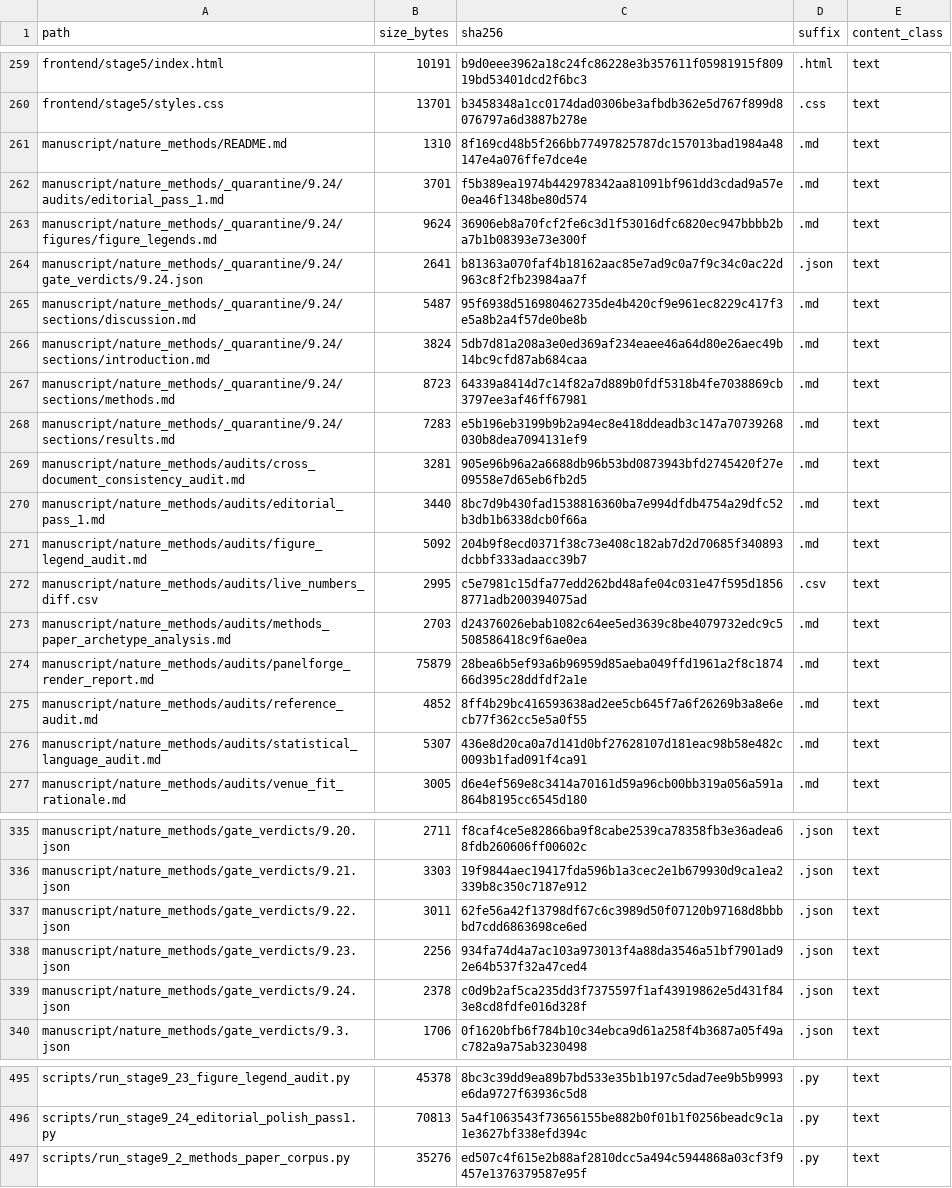
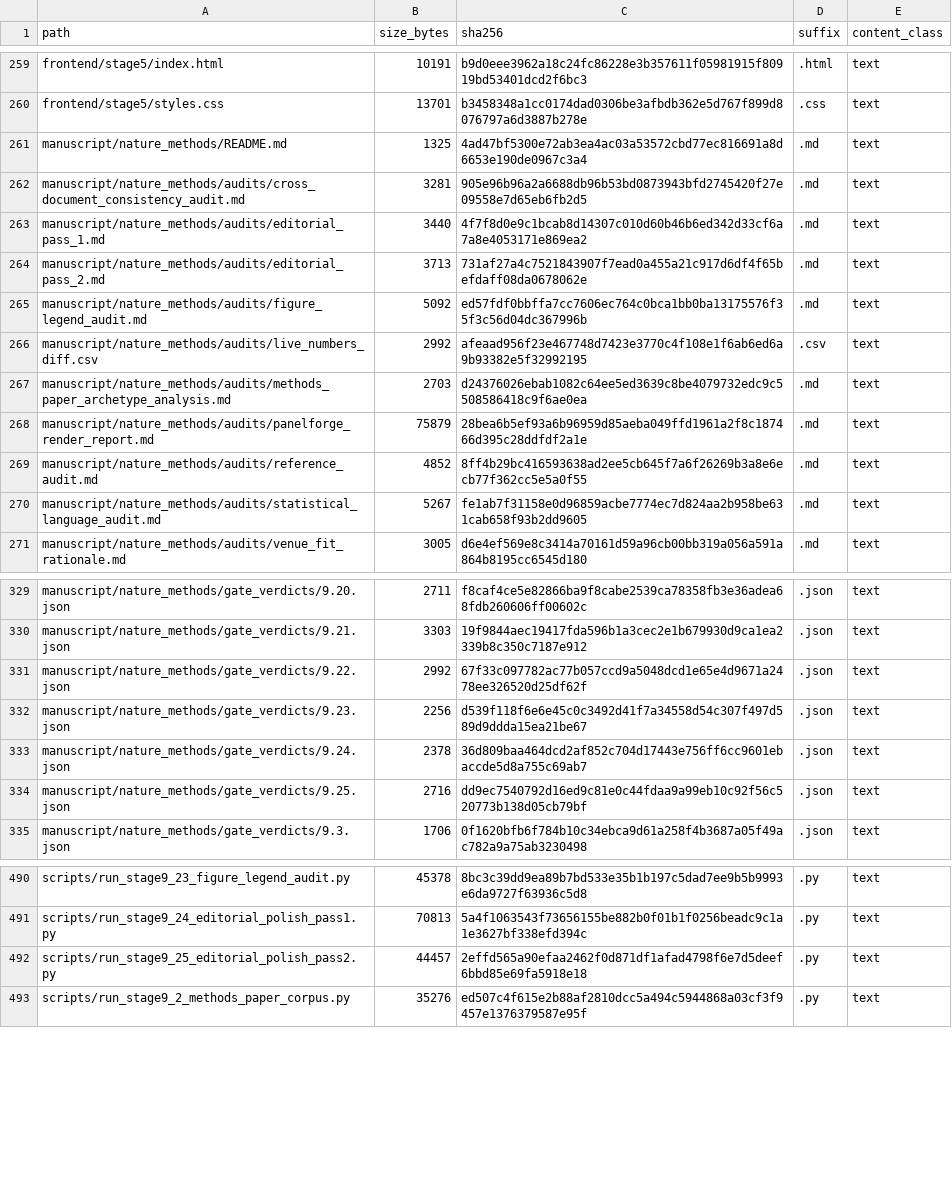
Before and after one commit to renatosocodato/rhodyn, a TSV file: case_studies/stage7_methods_reproducibility/release_archive_manifest.tsv, drawn as a sheet; only a part is shown, gaps mark what is left out; the diff covers the shown part only.

```diff
--- a/case_studies/stage7_methods_reproducibility/release_archive_manifest.tsv
+++ b/case_studies/stage7_methods_reproducibility/release_archive_manifest.tsv
@@ -260,14 +260,8 @@ frontend/stage5/index.html	10191	b9d0eee3962a18c24fc86228e3b357611f05981915f8091
 frontend/stage5/styles.css	13701	b3458348a1cc0174dad0306be3afbdb362e5d767f899d8076797a6d3887b278e	.css	text
-manuscript/nature_methods/README.md	1310	8f169cd48b5f266bb77497825787dc157013bad1984a48147e4a076ffe7dce4e	.md	text
-manuscript/nature_methods/_quarantine/9.24/audits/editorial_pass_1.md	3701	f5b389ea1974b442978342aa81091bf961dd3cdad9a57e0ea46f1348be80d574	.md	text
-manuscript/nature_methods/_quarantine/9.24/figures/figure_legends.md	9624	36906eb8a70fcf2fe6c3d1f53016dfc6820ec947bbbb2ba7b1b08393e73e300f	.md	text
-manuscript/nature_methods/_quarantine/9.24/gate_verdicts/9.24.json	2641	b81363a070faf4b18162aac85e7ad9c0a7f9c34c0ac22d963c8f2fb23984aa7f	.json	text
-manuscript/nature_methods/_quarantine/9.24/sections/discussion.md	5487	95f6938d516980462735de4b420cf9e961ec8229c417f3e5a8b2a4f57de0be8b	.md	text
-manuscript/nature_methods/_quarantine/9.24/sections/introduction.md	3824	5db7d81a208a3e0ed369af234eaee46a64d80e26aec49b14bc9cfd87ab684caa	.md	text
-manuscript/nature_methods/_quarantine/9.24/sections/methods.md	8723	64339a8414d7c14f82a7d889b0fdf5318b4fe7038869cb3797ee3af46ff67981	.md	text
-manuscript/nature_methods/_quarantine/9.24/sections/results.md	7283	e5b196eb3199b9b2a94ec8e418ddeadb3c147a70739268030b8dea7094131ef9	.md	text
+manuscript/nature_methods/README.md	1325	4ad47bf5300e72ab3ea4ac03a53572cbd77ec816691a8d6653e190de0967c3a4	.md	text
 manuscript/nature_methods/audits/cross_document_consistency_audit.md	3281	905e96b96a2a6688db96b53bd0873943bfd2745420f27e09558e7d65eb6fb2d5	.md	text
-manuscript/nature_methods/audits/editorial_pass_1.md	3440	8bc7d9b430fad1538816360ba7e994dfdb4754a29dfc52b3db1b6338dcb0f66a	.md	text
-manuscript/nature_methods/audits/figure_legend_audit.md	5092	204b9f8ecd0371f38c73e408c182ab7d2d70685f340893dcbbf333adaacc39b7	.md	text
-manuscript/nature_methods/audits/live_numbers_diff.csv	2995	c5e7981c15dfa77edd262bd48afe04c031e47f595d18568771adb200394075ad	.csv	text
+manuscript/nature_methods/audits/editorial_pass_1.md	3440	4f7f8d0e9c1bcab8d14307c010d60b46b6ed342d33cf6a7a8e4053171e869ea2	.md	text
+manuscript/nature_methods/audits/editorial_pass_2.md	3713	731af27a4c7521843907f7ead0a455a21c917d6df4f65befdaff08da0678062e	.md	text
+manuscript/nature_methods/audits/figure_legend_audit.md	5092	ed57fdf0bbffa7cc7606ec764c0bca1bb0ba13175576f35f3c56d04dc367996b	.md	text
+manuscript/nature_methods/audits/live_numbers_diff.csv	2992	afeaad956f23e467748d7423e3770c4f108e1f6ab6ed6a9b93382e5f32992195	.csv	text
 manuscript/nature_methods/audits/methods_paper_archetype_analysis.md	2703	d24376026ebab1082c64ee5ed3639c8be4079732edc9c5508586418c9f6ae0ea	.md	text
@@ -275,3 +269,3 @@ manuscript/nature_methods/audits/panelforge_render_report.md	75879	28bea6b5ef93a
 manuscript/nature_methods/audits/reference_audit.md	4852	8ff4b29bc416593638ad2ee5cb645f7a6f26269b3a8e6ecb77f362cc5e5a0f55	.md	text
-manuscript/nature_methods/audits/statistical_language_audit.md	5307	436e8d20ca0a7d141d0bf27628107d181eac98b58e482c0093b1fad091f4ca91	.md	text
+manuscript/nature_methods/audits/statistical_language_audit.md	5267	fe1ab7f31158e0d96859acbe7774ec7d824aa2b958be631cab658f93b2dd9605	.md	text
 manuscript/nature_methods/audits/venue_fit_rationale.md	3005	d6e4ef569e8c3414a70161d59a96cb00bb319a056a591a864b8195cc6545d180	.md	text
@@ -336,5 +330,6 @@ manuscript/nature_methods/gate_verdicts/9.20.json	2711	f8caf4ce5e82866ba9f8cabe2
 manuscript/nature_methods/gate_verdicts/9.21.json	3303	19f9844aec19417fda596b1a3cec2e1b679930d9ca1ea2339b8c350c7187e912	.json	text
-manuscript/nature_methods/gate_verdicts/9.22.json	3011	62fe56a42f13798df67c6c3989d50f07120b97168d8bbbbd7cdd6863698ce6ed	.json	text
-manuscript/nature_methods/gate_verdicts/9.23.json	2256	934fa74d4a7ac103a973013f4a88da3546a51bf7901ad92e64b537f32a47ced4	.json	text
-manuscript/nature_methods/gate_verdicts/9.24.json	2378	c0d9b2af5ca235dd3f7375597f1af43919862e5d431f843e8cd8fdfe016d328f	.json	text
+manuscript/nature_methods/gate_verdicts/9.22.json	2992	67f33c097782ac77b057ccd9a5048dcd1e65e4d9671a2478ee326520d25df62f	.json	text
+manuscript/nature_methods/gate_verdicts/9.23.json	2256	d539f118f6e6e45c0c3492d41f7a34558d54c307f497d589d9ddda15ea21be67	.json	text
+manuscript/nature_methods/gate_verdicts/9.24.json	2378	36d809baa464dcd2af852c704d17443e756ff6cc9601ebaccde5d8a755c69ab7	.json	text
+manuscript/nature_methods/gate_verdicts/9.25.json	2716	dd9ec7540792d16ed9c81e0c44fdaa9a99eb10c92f56c520773b138d05cb79bf	.json	text
 manuscript/nature_methods/gate_verdicts/9.3.json	1706	0f1620bfb6f784b10c34ebca9d61a258f4b3687a05f49ac782a9a75ab3230498	.json	text
@@ -496,2 +491,3 @@ scripts/run_stage9_23_figure_legend_audit.py	45378	8bc3c39dd9ea89b7bd533e35b1b19
 scripts/run_stage9_24_editorial_polish_pass1.py	70813	5a4f1063543f73656155be882b0f01b1f0256beadc9c1a1e3627bf338efd394c	.py	text
+scripts/run_stage9_25_editorial_polish_pass2.py	44457	2effd565a90efaa2462f0d871df1afad4798f6e7d5deef6bbd85e69fa5918e18	.py	text
 scripts/run_stage9_2_methods_paper_corpus.py	35276	ed507c4f615e2b88af2810dcc5a494c5944868a03cf3f9457e1376379587e95f	.py	text
```
Also changed, not shown: 1 added row and 76 edited cells elsewhere in this file, docs/release_checksums.csv, manuscript/nature_methods/audits/live_numbers_diff.csv, 46 other files.
